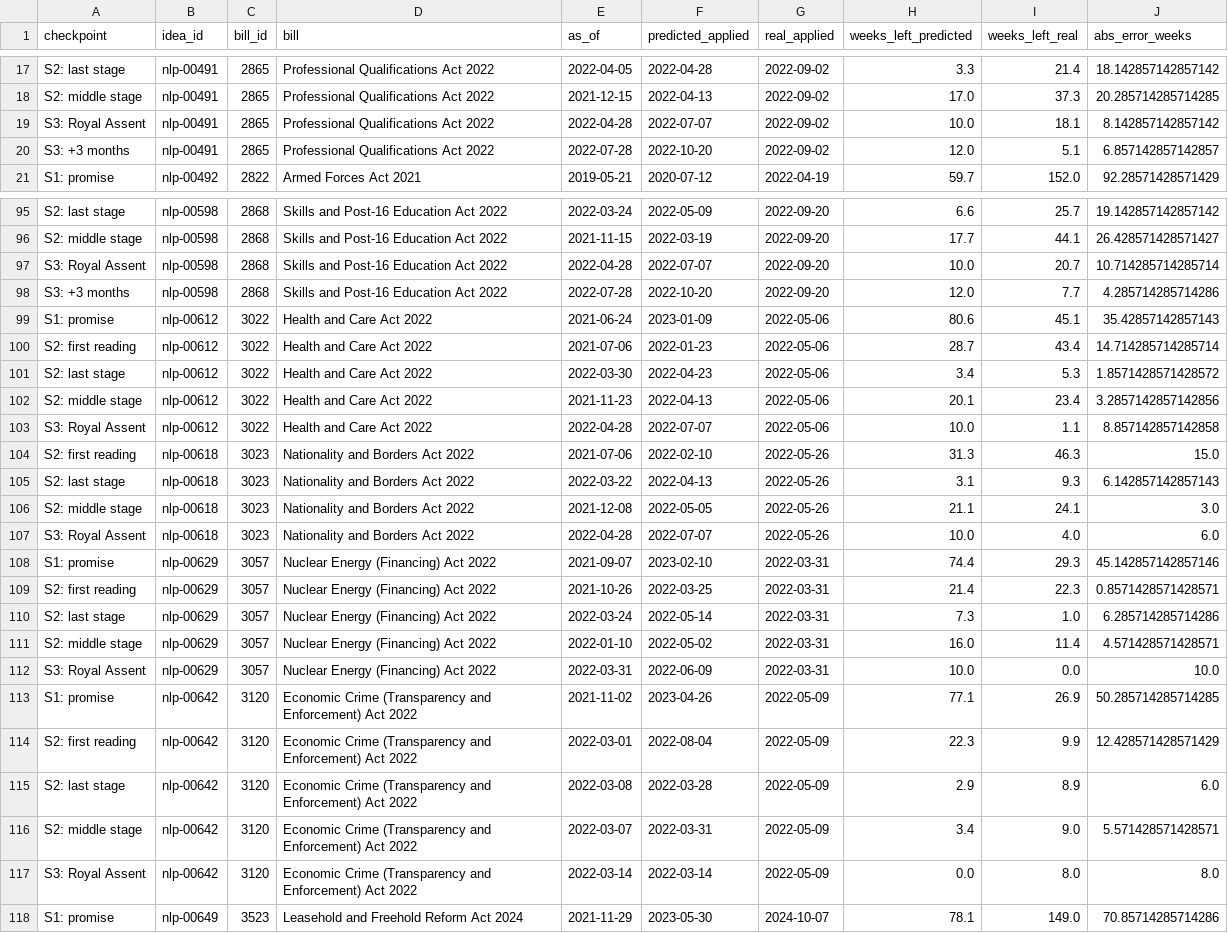
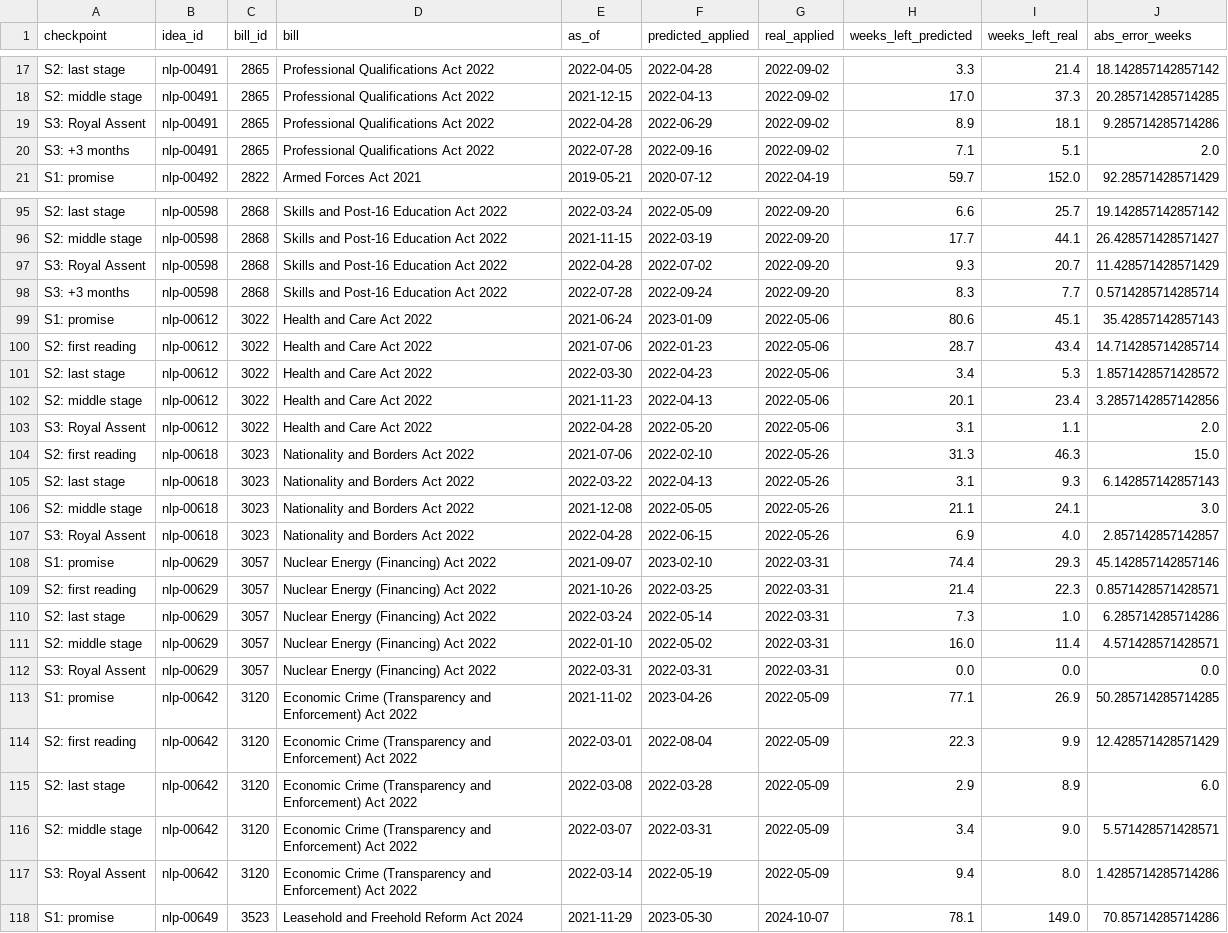
Before and after one commit to IlliaDerevianko/westminster-weather, a CSV file: backend/reports/journey/journey_test.csv, drawn as a sheet; only a part is shown, gaps mark what is left out; the diff covers the shown part only.

```diff
--- a/backend/reports/journey/journey_test.csv
+++ b/backend/reports/journey/journey_test.csv
@@ -18,4 +18,4 @@ S2: last stage,nlp-00491,2865,Professional Qualifications Act 2022,2022-04-05,20
 S2: middle stage,nlp-00491,2865,Professional Qualifications Act 2022,2021-12-15,2022-04-13,2022-09-02,17.0,37.3,20.285714285714285
-S3: Royal Assent,nlp-00491,2865,Professional Qualifications Act 2022,2022-04-28,2022-07-07,2022-09-02,10.0,18.1,8.142857142857142
-S3: +3 months,nlp-00491,2865,Professional Qualifications Act 2022,2022-07-28,2022-10-20,2022-09-02,12.0,5.1,6.857142857142857
+S3: Royal Assent,nlp-00491,2865,Professional Qualifications Act 2022,2022-04-28,2022-06-29,2022-09-02,8.9,18.1,9.285714285714286
+S3: +3 months,nlp-00491,2865,Professional Qualifications Act 2022,2022-07-28,2022-09-16,2022-09-02,7.1,5.1,2.0
 S1: promise,nlp-00492,2822,Armed Forces Act 2021,2019-05-21,2020-07-12,2022-04-19,59.7,152.0,92.28571428571429
@@ -96,4 +96,4 @@ S2: last stage,nlp-00598,2868,Skills and Post-16 Education Act 2022,2022-03-24,2
 S2: middle stage,nlp-00598,2868,Skills and Post-16 Education Act 2022,2021-11-15,2022-03-19,2022-09-20,17.7,44.1,26.428571428571427
-S3: Royal Assent,nlp-00598,2868,Skills and Post-16 Education Act 2022,2022-04-28,2022-07-07,2022-09-20,10.0,20.7,10.714285714285714
-S3: +3 months,nlp-00598,2868,Skills and Post-16 Education Act 2022,2022-07-28,2022-10-20,2022-09-20,12.0,7.7,4.285714285714286
+S3: Royal Assent,nlp-00598,2868,Skills and Post-16 Education Act 2022,2022-04-28,2022-07-02,2022-09-20,9.3,20.7,11.428571428571429
+S3: +3 months,nlp-00598,2868,Skills and Post-16 Education Act 2022,2022-07-28,2022-09-24,2022-09-20,8.3,7.7,0.5714285714285714
 S1: promise,nlp-00612,3022,Health and Care Act 2022,2021-06-24,2023-01-09,2022-05-06,80.6,45.1,35.42857142857143
@@ -102,3 +102,3 @@ S2: last stage,nlp-00612,3022,Health and Care Act 2022,2022-03-30,2022-04-23,202
 S2: middle stage,nlp-00612,3022,Health and Care Act 2022,2021-11-23,2022-04-13,2022-05-06,20.1,23.4,3.2857142857142856
-S3: Royal Assent,nlp-00612,3022,Health and Care Act 2022,2022-04-28,2022-07-07,2022-05-06,10.0,1.1,8.857142857142858
+S3: Royal Assent,nlp-00612,3022,Health and Care Act 2022,2022-04-28,2022-05-20,2022-05-06,3.1,1.1,2.0
 S2: first reading,nlp-00618,3023,Nationality and Borders Act 2022,2021-07-06,2022-02-10,2022-05-26,31.3,46.3,15.0
@@ -106,3 +106,3 @@ S2: last stage,nlp-00618,3023,Nationality and Borders Act 2022,2022-03-22,2022-0
 S2: middle stage,nlp-00618,3023,Nationality and Borders Act 2022,2021-12-08,2022-05-05,2022-05-26,21.1,24.1,3.0
-S3: Royal Assent,nlp-00618,3023,Nationality and Borders Act 2022,2022-04-28,2022-07-07,2022-05-26,10.0,4.0,6.0
+S3: Royal Assent,nlp-00618,3023,Nationality and Borders Act 2022,2022-04-28,2022-06-15,2022-05-26,6.9,4.0,2.857142857142857
 S1: promise,nlp-00629,3057,Nuclear Energy (Financing) Act 2022,2021-09-07,2023-02-10,2022-03-31,74.4,29.3,45.142857142857146
@@ -111,3 +111,3 @@ S2: last stage,nlp-00629,3057,Nuclear Energy (Financing) Act 2022,2022-03-24,202
 S2: middle stage,nlp-00629,3057,Nuclear Energy (Financing) Act 2022,2022-01-10,2022-05-02,2022-03-31,16.0,11.4,4.571428571428571
-S3: Royal Assent,nlp-00629,3057,Nuclear Energy (Financing) Act 2022,2022-03-31,2022-06-09,2022-03-31,10.0,0.0,10.0
+S3: Royal Assent,nlp-00629,3057,Nuclear Energy (Financing) Act 2022,2022-03-31,2022-03-31,2022-03-31,0.0,0.0,0.0
 S1: promise,nlp-00642,3120,Economic Crime (Transparency and Enforcement) Act 2022,2021-11-02,2023-04-26,2022-05-09,77.1,26.9,50.285714285714285
@@ -116,3 +116,3 @@ S2: last stage,nlp-00642,3120,Economic Crime (Transparency and Enforcement) Act
 S2: middle stage,nlp-00642,3120,Economic Crime (Transparency and Enforcement) Act 2022,2022-03-07,2022-03-31,2022-05-09,3.4,9.0,5.571428571428571
-S3: Royal Assent,nlp-00642,3120,Economic Crime (Transparency and Enforcement) Act 2022,2022-03-14,2022-03-14,2022-05-09,0.0,8.0,8.0
+S3: Royal Assent,nlp-00642,3120,Economic Crime (Transparency and Enforcement) Act 2022,2022-03-14,2022-05-19,2022-05-09,9.4,8.0,1.4285714285714286
 S1: promise,nlp-00649,3523,Leasehold and Freehold Reform Act 2024,2021-11-29,2023-05-30,2024-10-07,78.1,149.0,70.85714285714286
```
Also changed, not shown: 78 edited cells elsewhere in this file, backend/reports/journey/stage_durations_predicted.csv, 4 other files.
